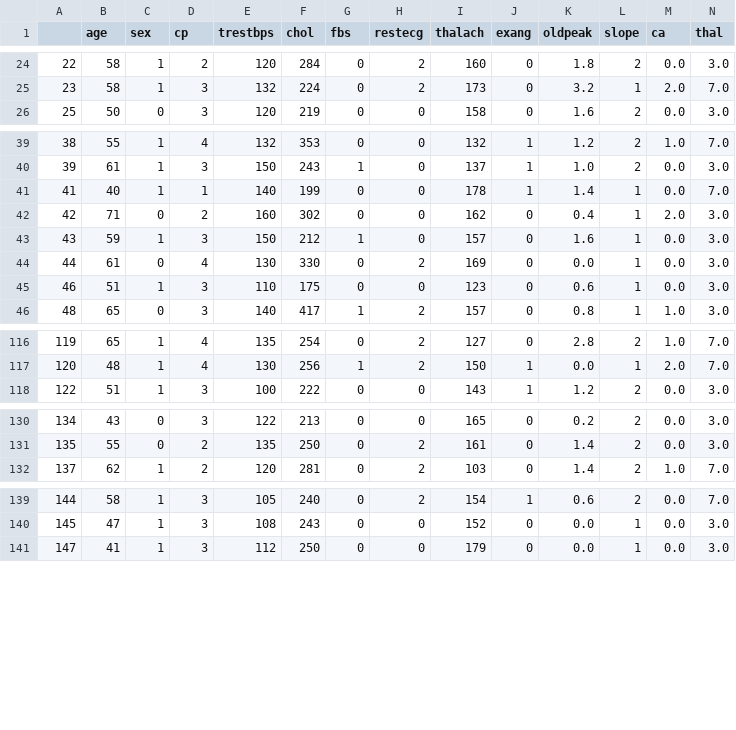
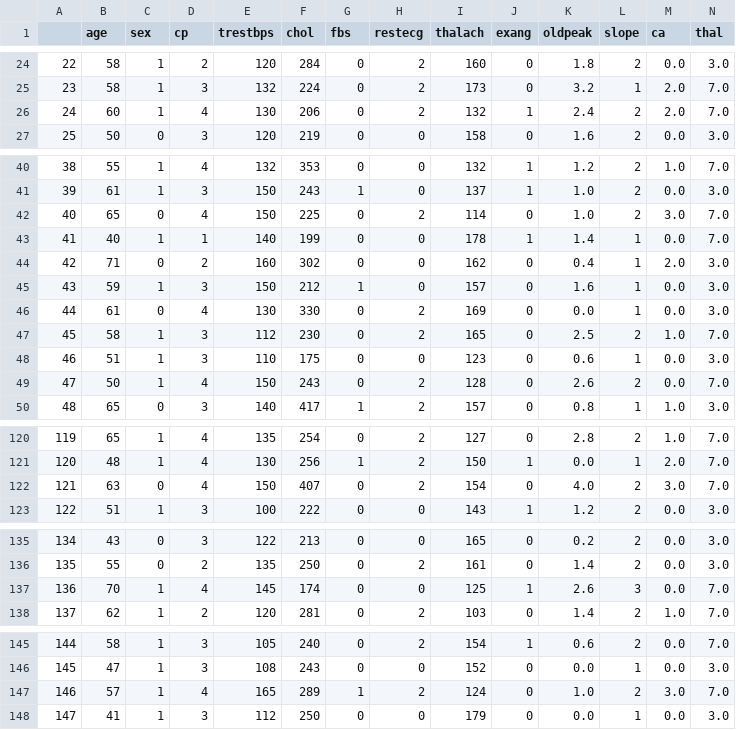
Before and after one commit to ingaschoeyen/BNCI, a CSV file: data_clean.csv, drawn as a sheet; only a part is shown, gaps mark what is left out; rows hold the shown columns only; the diff covers the shown part only; the diff names each change by its address in the sheet, - before the commit and + after, or states it on an @@ line.

```diff
--- a/data_clean.csv
+++ b/data_clean.csv
+row 26: 24 | 60 | 1 | 4 | 130 | 206 | 0 | 2 | 132 | 1 | 2.4 | 2 | 2.0 | 7.0
+row 42: 40 | 65 | 0 | 4 | 150 | 225 | 0 | 2 | 114 | 0 | 1.0 | 2 | 3.0 | 7.0
+row 47: 45 | 58 | 1 | 3 | 112 | 230 | 0 | 2 | 165 | 0 | 2.5 | 2 | 1.0 | 7.0
+row 49: 47 | 50 | 1 | 4 | 150 | 243 | 0 | 2 | 128 | 0 | 2.6 | 2 | 0.0 | 7.0
+row 122: 121 | 63 | 0 | 4 | 150 | 407 | 0 | 2 | 154 | 0 | 4.0 | 2 | 3.0 | 7.0
+row 137: 136 | 70 | 1 | 4 | 145 | 174 | 0 | 0 | 125 | 1 | 2.6 | 3 | 0.0 | 7.0
+row 147: 146 | 57 | 1 | 4 | 165 | 289 | 1 | 2 | 124 | 0 | 1.0 | 2 | 3.0 | 7.0
```
Also changed, not shown: 6 added rows elsewhere in this file, 26 other files.
